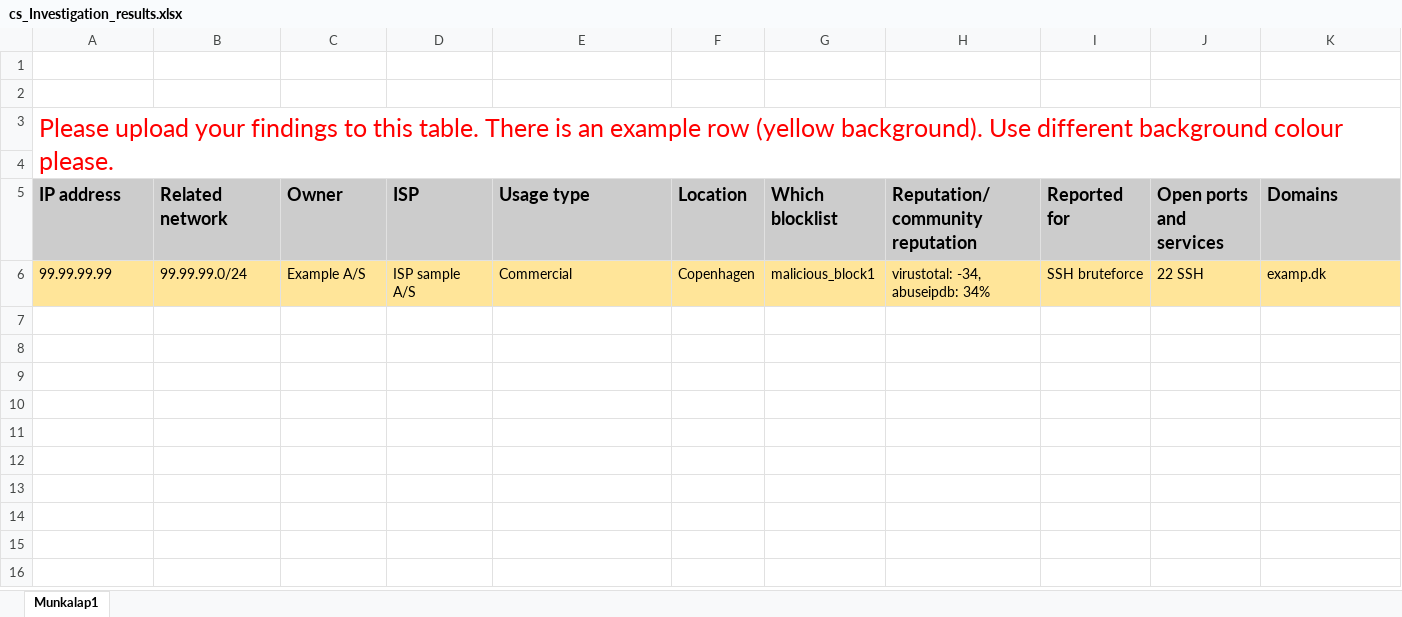
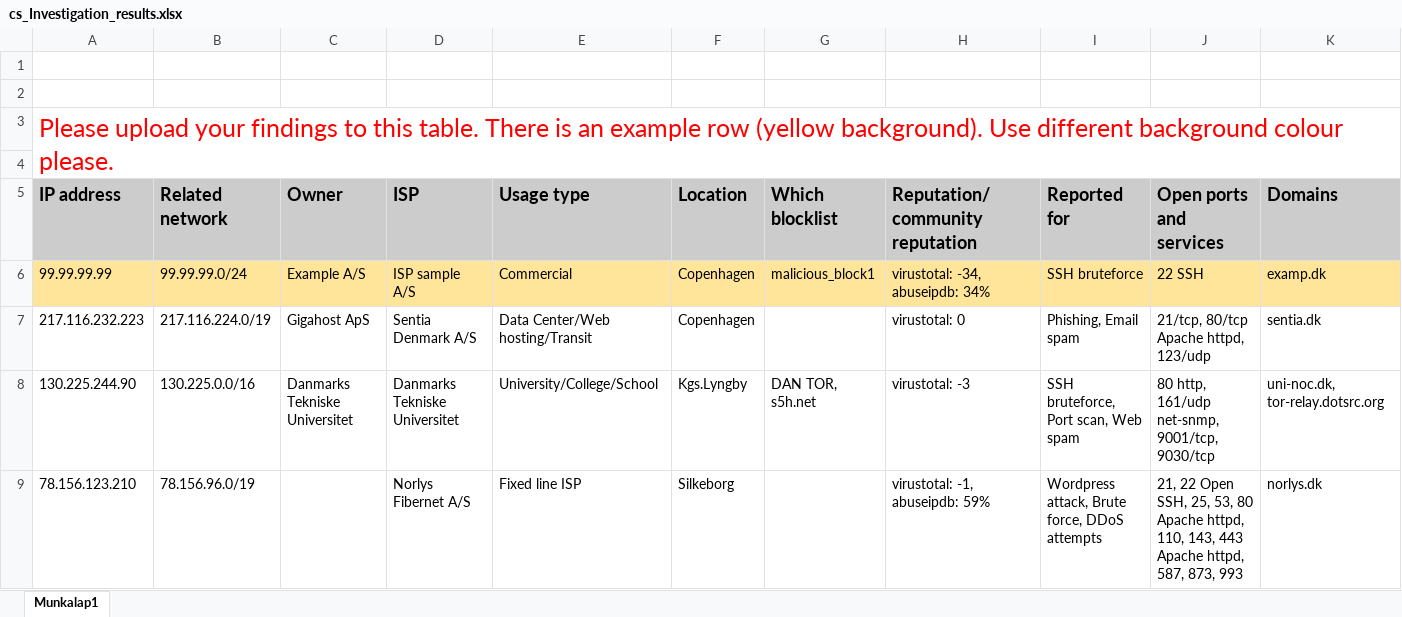
Before and after one commit to retirem/let-me-out, an Excel workbook: manual/cs/cs_Investigation_results.xlsx, sheet Munkalap1, drawn as a sheet; only a part is shown; values as stored, in another font and other column widths than the file's, no borders; rows hold the shown columns only; the diff names each change by its address in the sheet, - before the commit and + after, or states it on an @@ line.

Commit message:
Add files via upload

```diff
--- a/manual/cs/cs_Investigation_results.xlsx (sheet Munkalap1)
+++ b/manual/cs/cs_Investigation_results.xlsx (sheet Munkalap1)
+row 7: 217.116.232.223 | 217.116.224.0/19 | Gigahost ApS | Sentia Denmark A/S | Data Center/Web hosting/Transit | Copenhagen |  | virustotal: 0 | Phishing, Email spam | 21/tcp, 80/tcp Apache httpd, 123/udp | sentia.dk
+row 8: 130.225.244.90 | 130.225.0.0/16 | Danmarks Tekniske Universitet | Danmarks Tekniske Universitet | University/College/School | Kgs.Lyngby | DAN TOR, s5h.net | virustotal: -3 | SSH bruteforce, Port scan, Web spam | 80 http, 161/udp net-snmp, 9001/tcp, 9030/tcp | uni-noc.dk, tor-relay.dotsrc.org
+row 9: 78.156.123.210 | 78.156.96.0/19 |  | Norlys Fibernet A/S | Fixed line ISP | Silkeborg |  | virustotal: -1, abuseipdb: 59% | Wordpress attack, Brute force, DDoS attempts | 21, 22 Open SSH, 25, 53, 80 Apache httpd, 110, 143, 443 Apache httpd, 587, 873, 993 | norlys.dk
```
